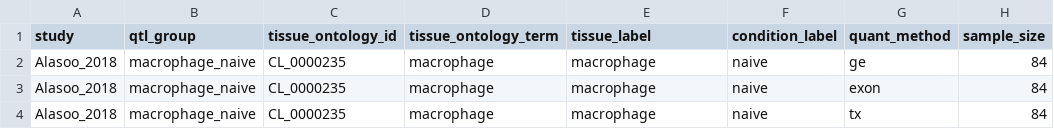
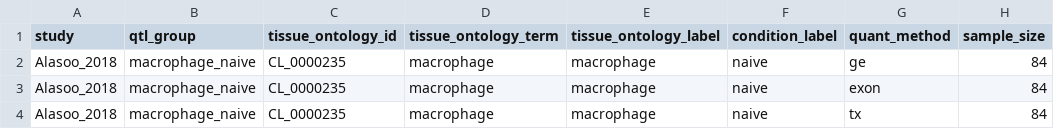
Before and after one commit to eQTL-Catalogue/eQTL-Catalogue-resources, a TSV file: tabix/tabix_ftp_paths.tsv, drawn as a sheet; only a part is shown; the diff names each change by its address in the sheet, - before the commit and + after, or states it on an @@ line.

```diff
--- a/tabix/tabix_ftp_paths.tsv
+++ b/tabix/tabix_ftp_paths.tsv
-E1: tissue_label
+E1: tissue_ontology_label
```
Also changed, not shown: ontology_mappings/cell_type_condition_mapping.tsv, ontology_mappings/friendly_names.tsv, 2 other files.
